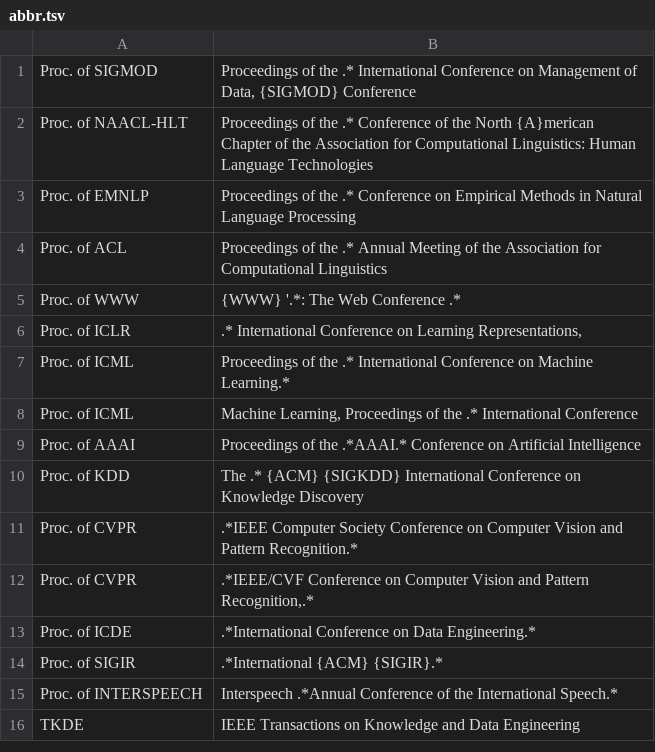
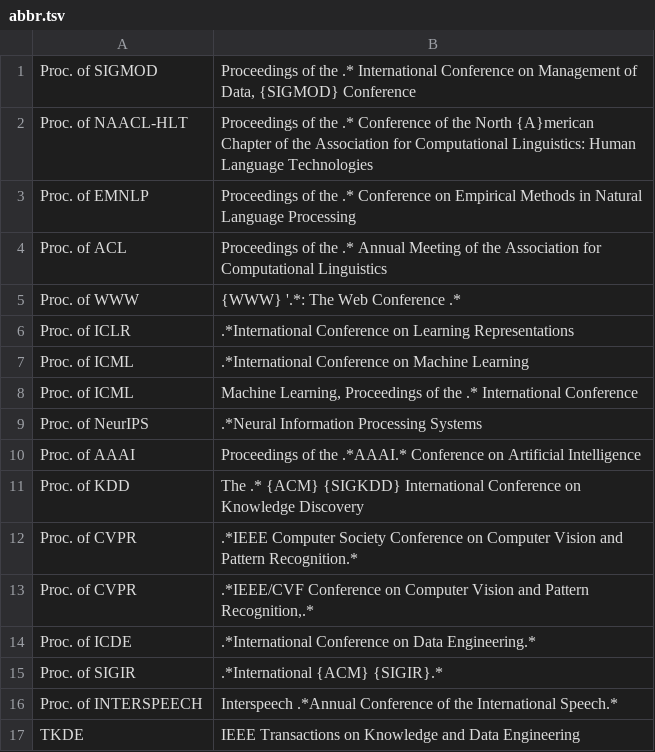
Before and after one commit to yuchenlin/rebiber, a TSV file: rebiber/abbr.tsv, drawn as a sheet.

Commit message:
added automatic script to download bib files for recent conferences from dblp.  update most conferences to 2023 or 2024.

```diff
--- a/rebiber/abbr.tsv
+++ b/rebiber/abbr.tsv
@@ -5,5 +5,6 @@ Proc. of ACL | Proceedings of the .* Annual Meeting of the Association for Compu
 Proc. of WWW | {WWW} '.*: The Web Conference .*
-Proc. of ICLR | .* International Conference on Learning Representations,
-Proc. of ICML | Proceedings of the .* International Conference on Machine Learning.*
+Proc. of ICLR | .*International Conference on Learning Representations
+Proc. of ICML | .*International Conference on Machine Learning
 Proc. of ICML | Machine Learning, Proceedings of the .* International Conference
+Proc. of NeurIPS | .*Neural Information Processing Systems
 Proc. of AAAI | Proceedings of the .*AAAI.* Conference on Artificial Intelligence
```
Also changed, not shown: 43 other files.
